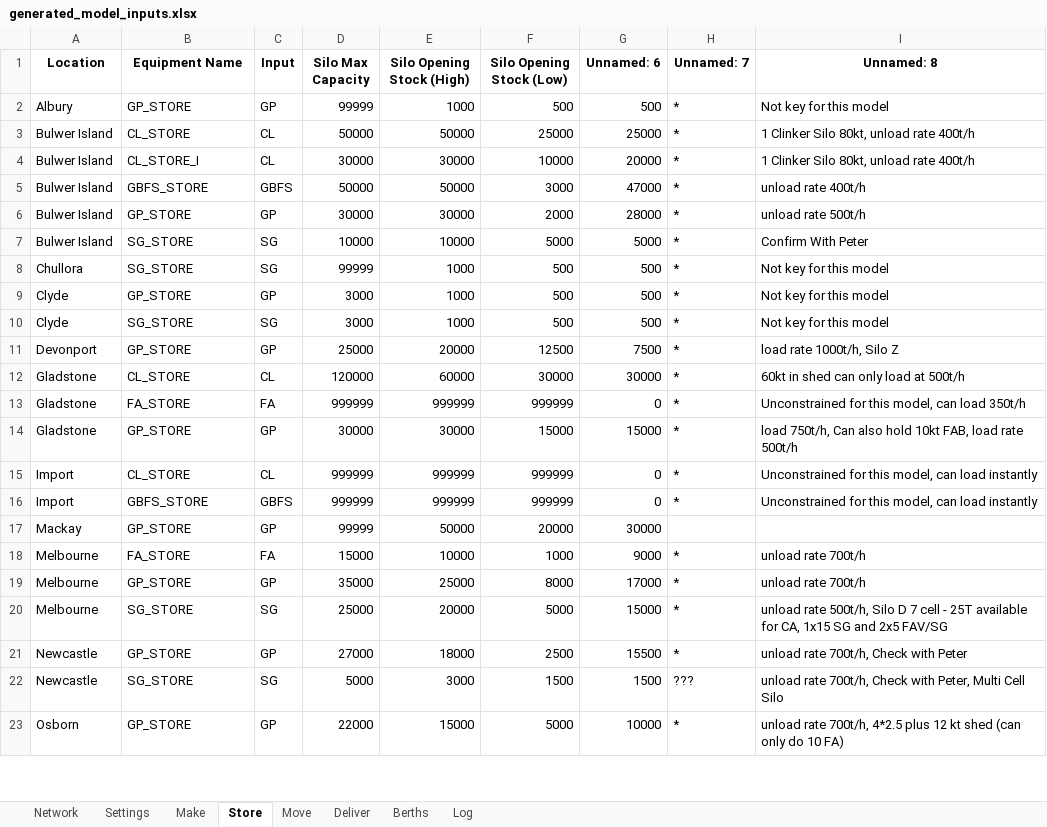
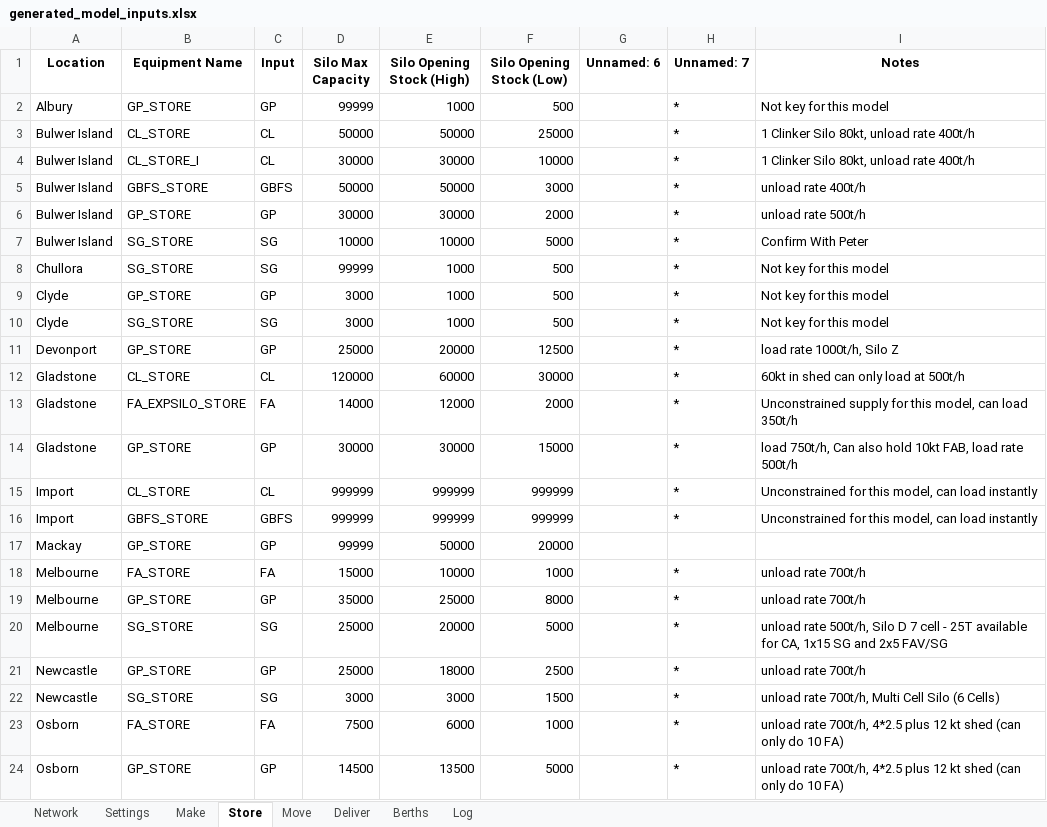
Before and after one commit to ZPrins/CA, an Excel workbook: generated_model_inputs.xlsx, sheet Store, drawn as a sheet; only a part is shown; values as stored, in another font and other column widths than the file's, no borders; addresses are those after the commit; the diff covers the shown part only; the diff names each change by its address in the sheet, - before the commit and + after, or states it on an @@ line.

```diff
--- a/generated_model_inputs.xlsx (sheet Store)
+++ b/generated_model_inputs.xlsx (sheet Store)
-I1: Unnamed: 8
+I1: Notes
-G2 (Unnamed: 6): 500
+G2 (Unnamed: 6): (empty)
-G3 (Unnamed: 6): 25000
+G3 (Unnamed: 6): (empty)
-G4 (Unnamed: 6): 20000
+G4 (Unnamed: 6): (empty)
-G5 (Unnamed: 6): 47000
+G5 (Unnamed: 6): (empty)
-G6 (Unnamed: 6): 28000
+G6 (Unnamed: 6): (empty)
-G7 (Unnamed: 6): 5000
+G7 (Unnamed: 6): (empty)
-G8:G10 (Unnamed: 6): 500
+G8:G10 (Unnamed: 6): (empty)
-G11 (Unnamed: 6): 7500
+G11 (Unnamed: 6): (empty)
-G12 (Unnamed: 6): 30000
+G12 (Unnamed: 6): (empty)
-B13 (Equipment Name): FA_STORE
+B13 (Equipment Name): FA_EXPSILO_STORE
-D13 (Silo Max Capacity): 999999
+D13 (Silo Max Capacity): 14000
-E13 (Silo Opening Stock (High)): 999999
+E13 (Silo Opening Stock (High)): 12000
-F13 (Silo Opening Stock (Low)): 999999
+F13 (Silo Opening Stock (Low)): 2000
-G13 (Unnamed: 6): 0
+G13 (Unnamed: 6): (empty)
-I13 (Notes): Unconstrained for this…
+I13 (Notes): Unconstrained supply for this…
-G14 (Unnamed: 6): 15000
+G14 (Unnamed: 6): (empty)
-G15:G16 (Unnamed: 6): 0
+G15:G16 (Unnamed: 6): (empty)
-G17 (Unnamed: 6): 30000
+G17 (Unnamed: 6): (empty)
-G18 (Unnamed: 6): 9000
+G18 (Unnamed: 6): (empty)
-G19 (Unnamed: 6): 17000
+G19 (Unnamed: 6): (empty)
-G20 (Unnamed: 6): 15000
+G20 (Unnamed: 6): (empty)
-D21 (Silo Max Capacity): 27000
+D21 (Silo Max Capacity): 25000
-G21 (Unnamed: 6): 15500
+G21 (Unnamed: 6): (empty)
-I21 (Notes): unload rate 700t/h, Check with Peter
+I21 (Notes): unload rate 700t/h
-D22 (Silo Max Capacity): 5000
+D22 (Silo Max Capacity): 3000
-G22 (Unnamed: 6): 1500
+G22 (Unnamed: 6): (empty)
-H22 (Unnamed: 7): ???
+H22 (Unnamed: 7): *
-I22 (Notes): …rate 700t/h, Check with Peter, Multi Cell Silo
+I22 (Notes): …rate 700t/h, Multi Cell Silo (6 Cells)
+row 23: Osborn | FA_STORE | FA | 7500 | 6000 | 1000 |  | * | unload rate 700t/h, 4*2.5 plus 12 kt shed (can only do 10 FA)
-D24 (Silo Max Capacity): 22000
+D24 (Silo Max Capacity): 14500
-E24 (Silo Opening Stock (High)): 15000
+E24 (Silo Opening Stock (High)): 13500
-G24 (Unnamed: 6): 10000
+G24 (Unnamed: 6): (empty)
```
Also changed, not shown: 21 edited cells elsewhere in this sheet, sheet Network, sheet Log, sheet Move, sheet Make, sheet Berths, sheet Deliver, hidden cells, Model Inputs.xlsx, 7 other files.
